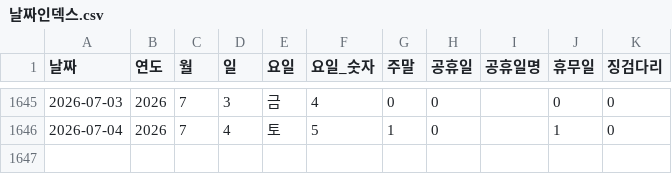
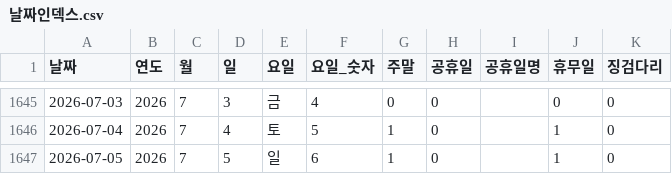
Before and after one commit to CSID-DGU/2026-1-CECD1-3-Hanwool-06, a CSV file: analysis/risk_snapshot/data/processed_data/날짜인덱스.csv, drawn as a sheet; only a part is shown, gaps mark what is left out.

```diff
--- a/analysis/risk_snapshot/data/processed_data/날짜인덱스.csv
+++ b/analysis/risk_snapshot/data/processed_data/날짜인덱스.csv
@@ -1646 +1646,2 @@
 2026-07-04,2026,7,4,토,5,1,0,,1,0
+2026-07-05,2026,7,5,일,6,1,0,,1,0
```
Also changed, not shown: analysis/risk_snapshot/scripts/LightGBM_Model/results/test_anomalies.csv, 2 other files.
